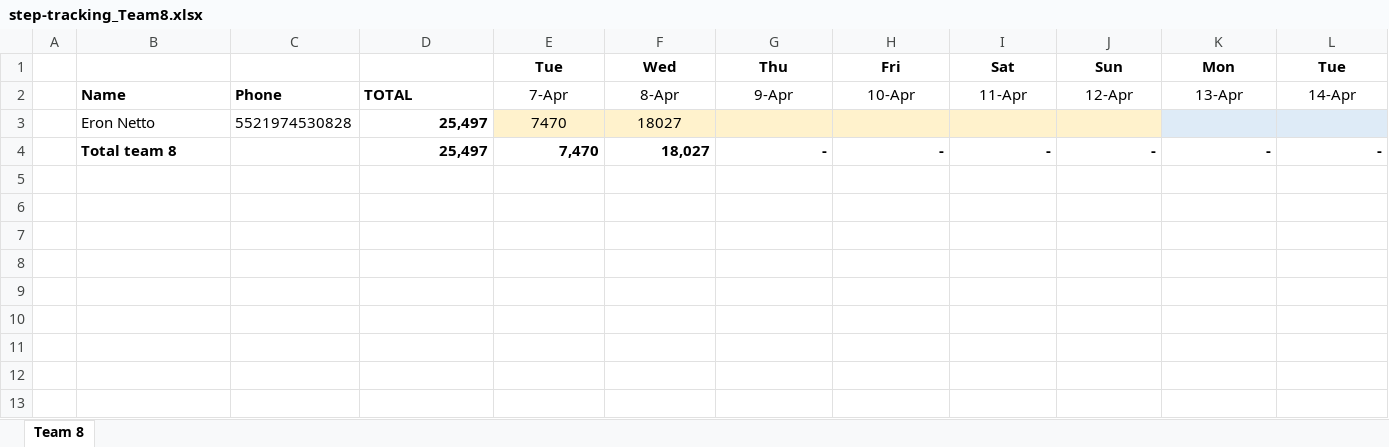
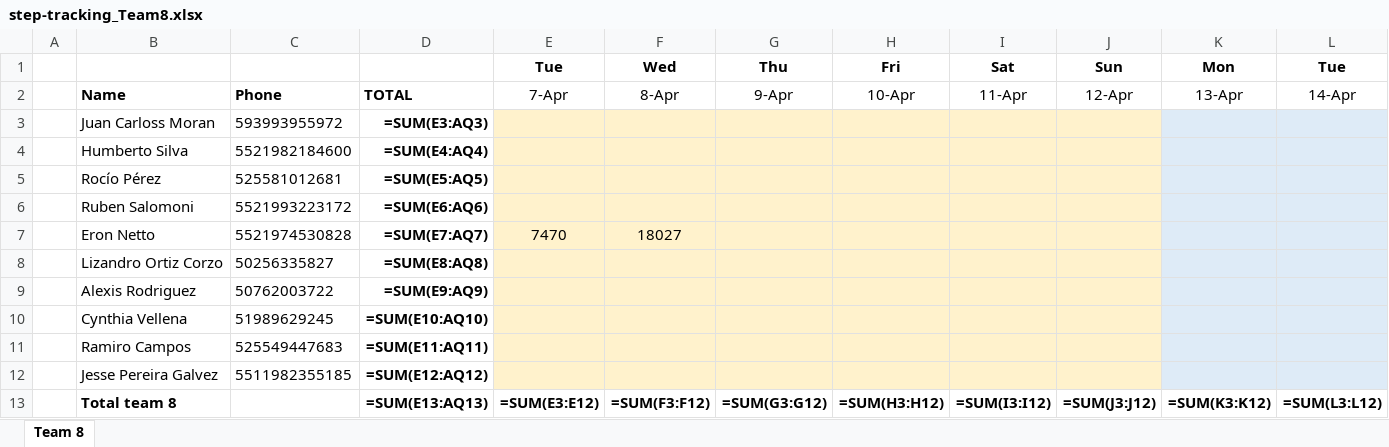
Before and after one commit to eronbfr/Team-8-STC-Nokia, an Excel workbook: step-tracking_Team8.xlsx, sheet Team 8, drawn as a sheet; only a part is shown; values as stored, in another font and other column widths than the file's, no borders; formulas without a stored value are shown as written; removed rows and columns are numbered as before the commit, all else as after; rows hold the shown columns only; the diff names each change by its address in the sheet, - before the commit and + after, or states it on an @@ line.

```diff
--- a/step-tracking_Team8.xlsx (sheet Team 8)
+++ b/step-tracking_Team8.xlsx (sheet Team 8)
+row 3:  | Juan Carloss Moran | 593993955972 | =SUM(E3:AQ3)
+row 4:  | Humberto Silva | 5521982184600 | =SUM(E4:AQ4)
+row 5:  | Rocío Pérez | 525581012681 | =SUM(E5:AQ5)
+row 6:  | Ruben Salomoni | 5521993223172 | =SUM(E6:AQ6)
-D7: 25,497
+D7: =SUM(E7:AQ7)
-row 4:  | Total team 8 |  | 25,497 | 7,470 | 18,027 | - | - | - | - | - | -
+row 8:  | Lizandro Ortiz Corzo | 50256335827 | =SUM(E8:AQ8)
+row 9:  | Alexis Rodriguez | 50762003722 | =SUM(E9:AQ9)
+row 10:  | Cynthia Vellena | 51989629245 | =SUM(E10:AQ10)
+row 11:  | Ramiro Campos | 525549447683 | =SUM(E11:AQ11)
+row 12:  | Jesse Pereira Galvez | 5511982355185 | =SUM(E12:AQ12)
+row 13:  | Total team 8 |  | =SUM(E13:AQ13) | =SUM(E3:E12) | =SUM(F3:F12) | =SUM(G3:G12) | =SUM(H3:H12) | =SUM(I3:I12) | =SUM(J3:J12) | =SUM(K3:K12) | =SUM(L3:L12)
```
Also changed, not shown: 1 other file.
